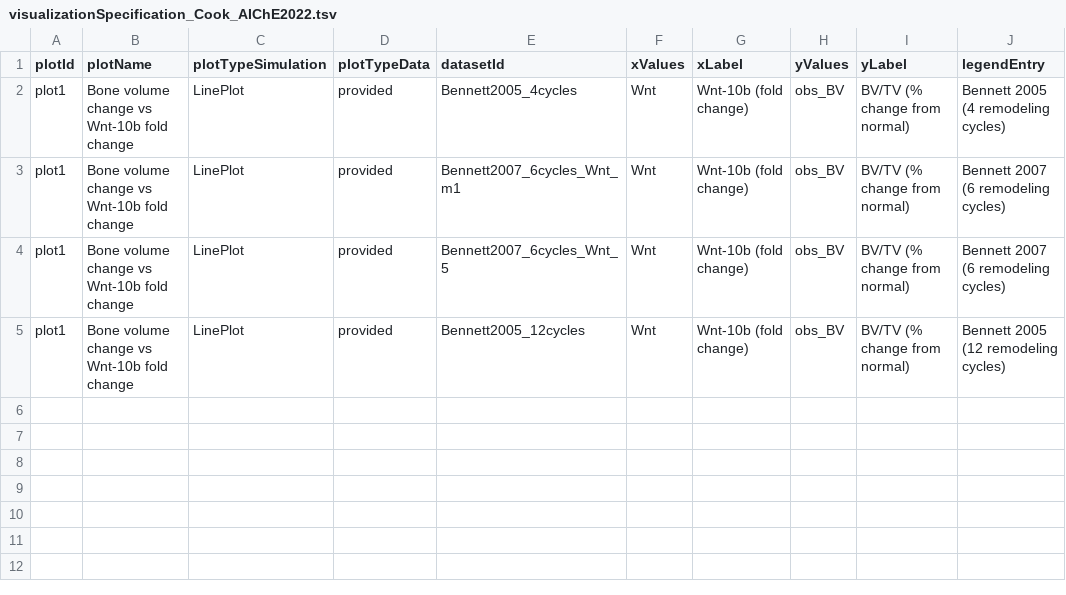
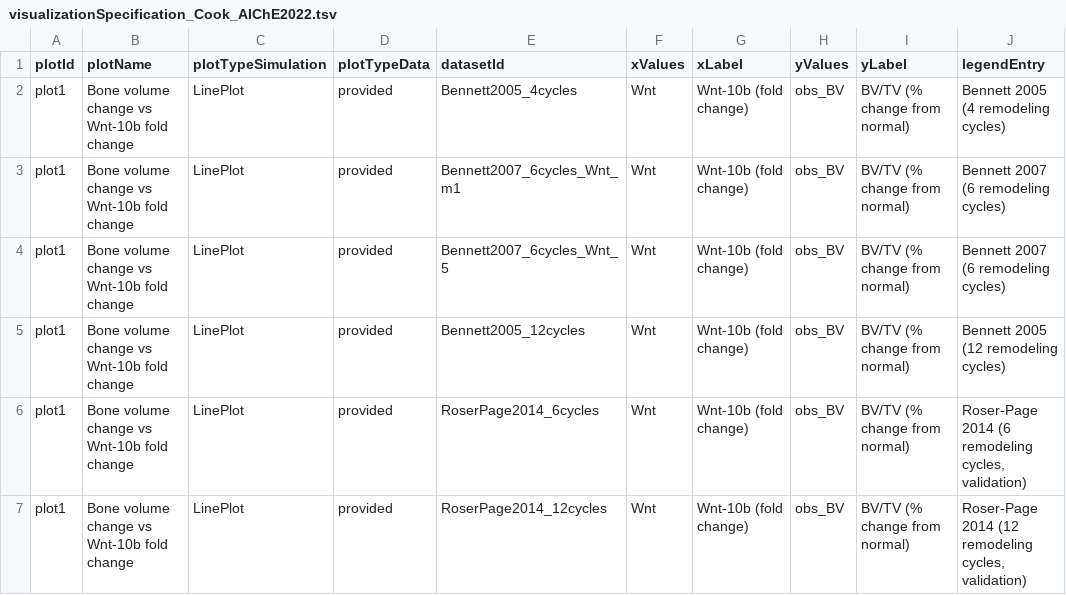
Before and after one commit to Benchmarking-Initiative/Benchmark-Models-PEtab, a TSV file: Benchmark-Models/Cook_AIChE2022/visualizationSpecification_Cook_AIChE2022.tsv, drawn as a sheet; the diff names each change by its address in the sheet, - before the commit and + after, or states it on an @@ line.

```diff
--- a/Benchmark-Models/Cook_AIChE2022/visualizationSpecification_Cook_AIChE2022.tsv
+++ b/Benchmark-Models/Cook_AIChE2022/visualizationSpecification_Cook_AIChE2022.tsv
+row 6: plot1 | Bone volume change vs Wnt-10b fold change | LinePlot | provided | RoserPage2014_6cycles | Wnt | Wnt-10b (fold change) | obs_BV | BV/TV (% change from normal) | Roser-Page 2014 (6 remodeling cycles, validation)
+row 7: plot1 | Bone volume change vs Wnt-10b fold change | LinePlot | provided | RoserPage2014_12cycles | Wnt | Wnt-10b (fold change) | obs_BV | BV/TV (% change from normal) | Roser-Page 2014 (12 remodeling cycles, validation)
```
Also changed, not shown: Benchmark-Models/Cook_AIChE2022/measurementData_Cook_AIChE2022.tsv, Benchmark-Models/Cook_AIChE2022/simulatedData_Cook_AIChE2022.tsv, 6 other files.
